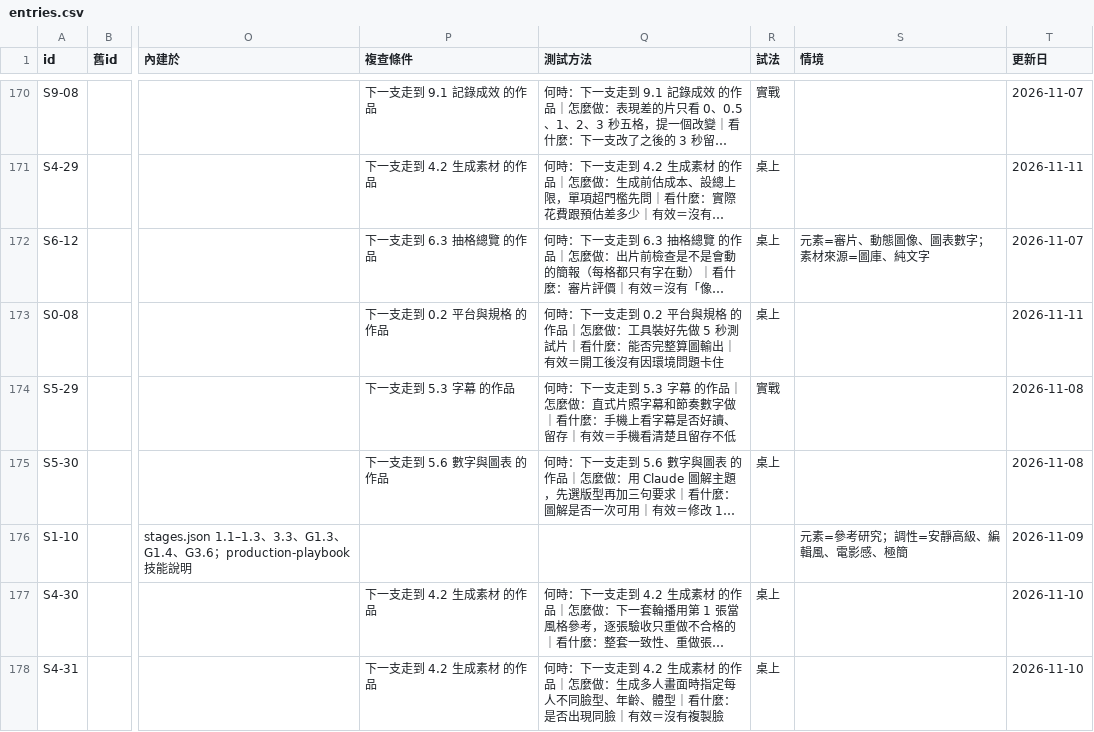
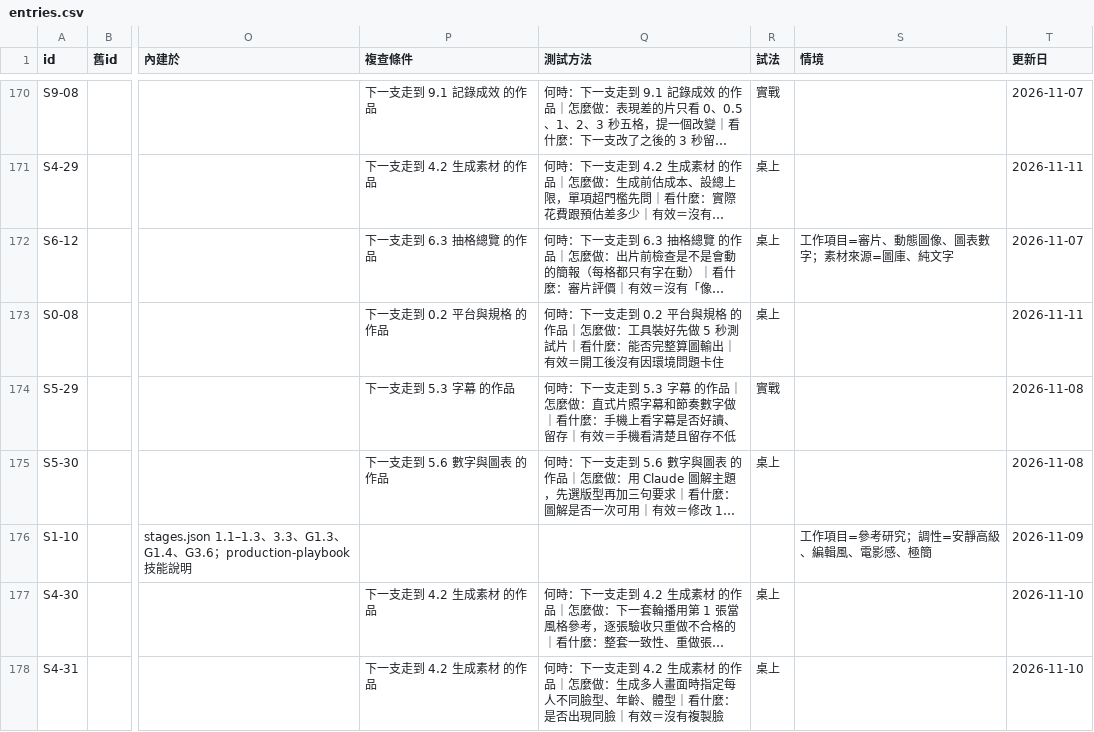
Before and after one commit to mick3412/production-playbook, a CSV file: data/entries.csv, drawn as a sheet; only a part is shown, gaps mark what is left out; long unchanged cells end in …; the diff covers the shown part only; the diff names each change by its address in the sheet, - before the commit and + after, or states it on an @@ line.

```diff
--- a/data/entries.csv
+++ b/data/entries.csv
-S172 (情境): 元素=審片、動態圖像、圖表數字；素材來源=圖庫、純文字
+S172 (情境): 工作項目=審片、動態圖像、圖表數字；素材來源=圖庫、純文字
-S176 (情境): 元素=參考研究；調性=安靜高級、編輯風、電影感、極簡
+S176 (情境): 工作項目=參考研究；調性=安靜高級、編輯風、電影感、極簡
```
Also changed, not shown: 27 edited cells elsewhere in this file, data/runs.csv, data/tools.csv, 4 other files.
